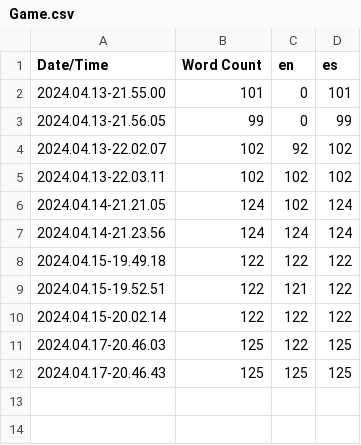
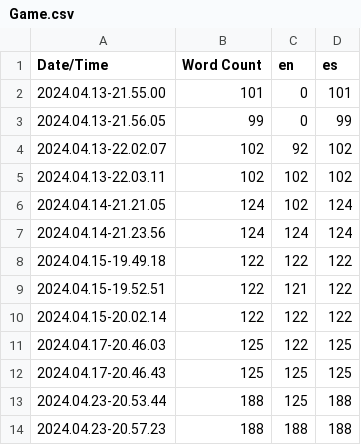
Before and after one commit to IvanMataFernandez/Tower_Defense, a CSV file: Content/Localization/Game/Game.csv, drawn as a sheet; the diff names each change by its address in the sheet, - before the commit and + after, or states it on an @@ line.

```diff
--- a/Content/Localization/Game/Game.csv
+++ b/Content/Localization/Game/Game.csv
+row 13: 2024.04.23-20.53.44 | 188 | 125 | 188
+row 14: 2024.04.23-20.57.23 | 188 | 188 | 188
```
Also changed, not shown: 12 other files.
